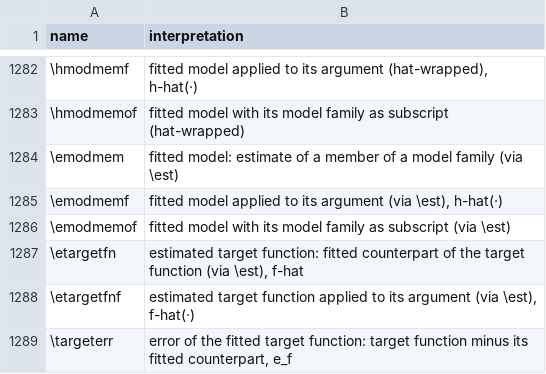
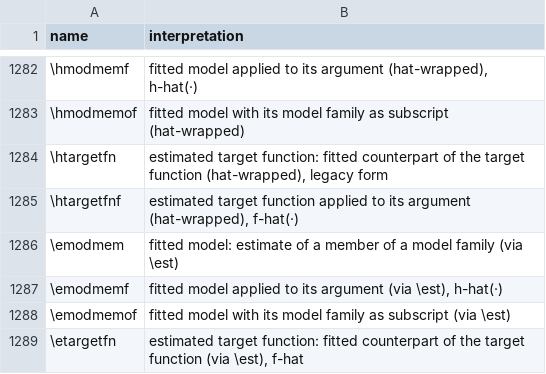
Before and after one commit to Morrison-Lab/macros, a TSV file: interpretations.tsv, drawn as a sheet; only a part is shown, gaps mark what is left out; the shorter side is filled out with more unchanged rows; the diff names each change by its address in the sheet, - before the commit and + after, or states it on an @@ line.

```diff
--- a/interpretations.tsv
+++ b/interpretations.tsv
+row 1284: \htargetfn | estimated target function: fitted counterpart of the target function (hat-wrapped), legacy form
+row 1285: \htargetfnf | estimated target function applied to its argument (hat-wrapped), f-hat(·)
```
Also changed, not shown: 1 other file.
